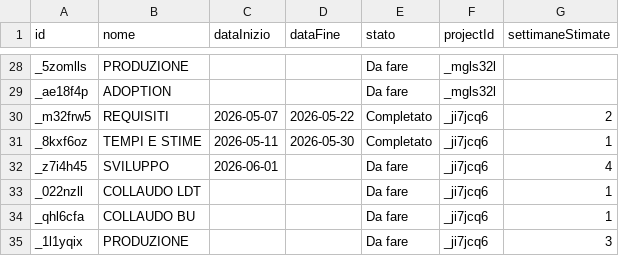
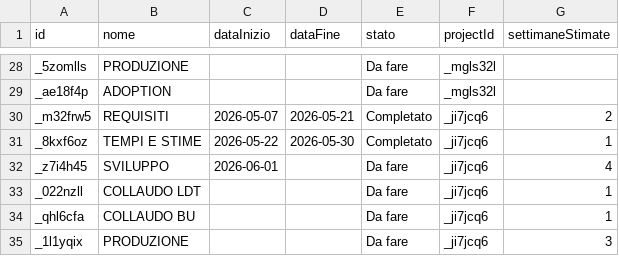
Before and after one commit to lodomenicobufi/luo-portfolio-access, a CSV file: data/tasks.csv, drawn as a sheet; only a part is shown, gaps mark what is left out.

Commit message:
Update task REQUISITI

```diff
--- a/data/tasks.csv
+++ b/data/tasks.csv
@@ -29,4 +29,4 @@ _5zomlls,PRODUZIONE,,,Da fare,_mgls32l,
 _ae18f4p,ADOPTION,,,Da fare,_mgls32l,
-_m32frw5,REQUISITI,2026-05-07,2026-05-22,Completato,_ji7jcq6,2
-_8kxf6oz,TEMPI E STIME,2026-05-11,2026-05-30,Completato,_ji7jcq6,1
+_m32frw5,REQUISITI,2026-05-07,2026-05-21,Completato,_ji7jcq6,2
+_8kxf6oz,TEMPI E STIME,2026-05-22,2026-05-30,Completato,_ji7jcq6,1
 _z7i4h45,SVILUPPO,2026-06-01,,Da fare,_ji7jcq6,4
```
